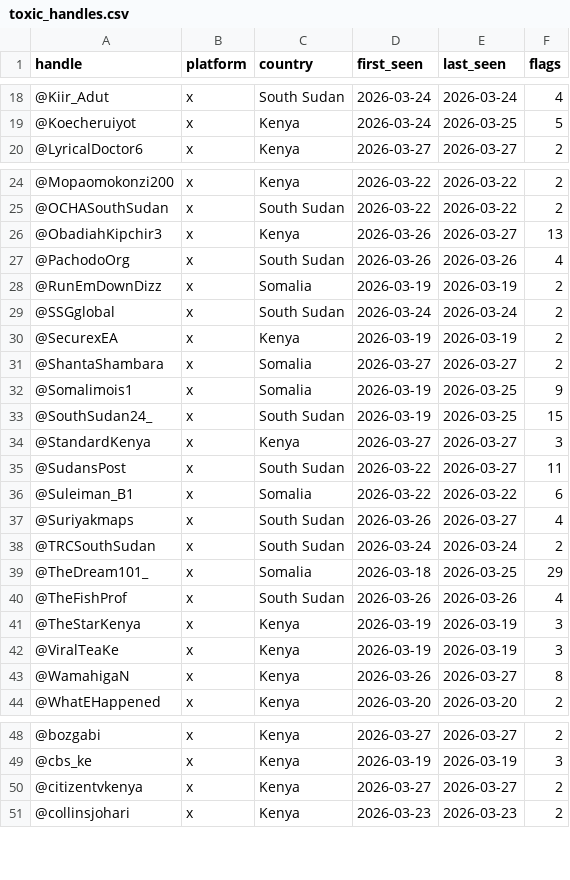
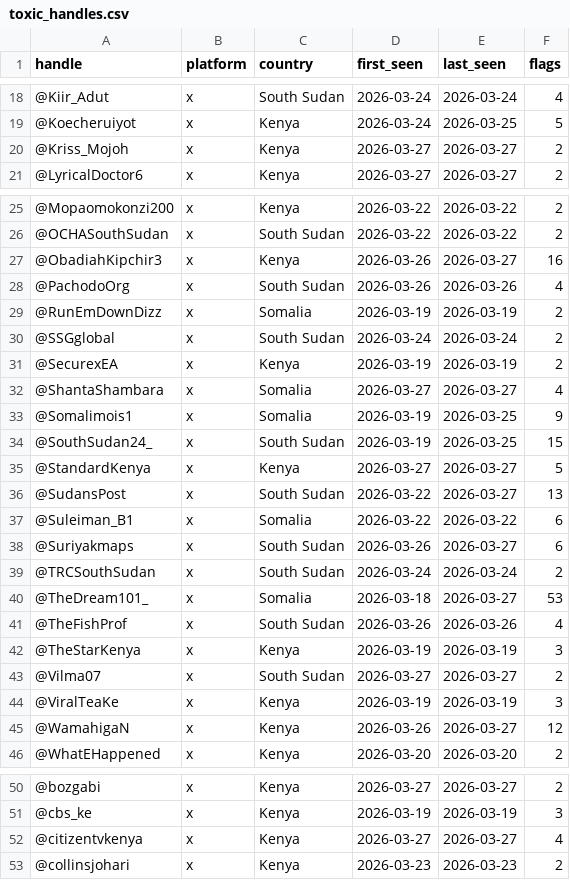
Before and after one commit to KSvend/IRIS, a CSV file: monitoring/autolearn/toxic_handles.csv, drawn as a sheet; only a part is shown, gaps mark what is left out; the diff covers the shown part only.

```diff
--- a/monitoring/autolearn/toxic_handles.csv
+++ b/monitoring/autolearn/toxic_handles.csv
@@ -19,2 +19,3 @@ handle,platform,country,first_seen,last_seen,flags
 @Koecheruiyot,x,Kenya,2026-03-24,2026-03-25,5
+@Kriss_Mojoh,x,Kenya,2026-03-27,2026-03-27,2
 @LyricalDoctor6,x,Kenya,2026-03-27,2026-03-27,2
@@ -25,3 +26,3 @@ handle,platform,country,first_seen,last_seen,flags
 @OCHASouthSudan,x,South Sudan,2026-03-22,2026-03-22,2
-@ObadiahKipchir3,x,Kenya,2026-03-26,2026-03-27,13
+@ObadiahKipchir3,x,Kenya,2026-03-26,2026-03-27,16
 @PachodoOrg,x,South Sudan,2026-03-26,2026-03-26,4
@@ -30,15 +31,16 @@ handle,platform,country,first_seen,last_seen,flags
 @SecurexEA,x,Kenya,2026-03-19,2026-03-19,2
-@ShantaShambara,x,Somalia,2026-03-27,2026-03-27,2
+@ShantaShambara,x,Somalia,2026-03-27,2026-03-27,4
 @Somalimois1,x,Somalia,2026-03-19,2026-03-25,9
 @SouthSudan24_,x,South Sudan,2026-03-19,2026-03-25,15
-@StandardKenya,x,Kenya,2026-03-27,2026-03-27,3
-@SudansPost,x,South Sudan,2026-03-22,2026-03-27,11
+@StandardKenya,x,Kenya,2026-03-27,2026-03-27,5
+@SudansPost,x,South Sudan,2026-03-22,2026-03-27,13
 @Suleiman_B1,x,Somalia,2026-03-22,2026-03-22,6
-@Suriyakmaps,x,South Sudan,2026-03-26,2026-03-27,4
+@Suriyakmaps,x,South Sudan,2026-03-26,2026-03-27,6
 @TRCSouthSudan,x,South Sudan,2026-03-24,2026-03-24,2
-@TheDream101_,x,Somalia,2026-03-18,2026-03-25,29
+@TheDream101_,x,Somalia,2026-03-18,2026-03-27,53
 @TheFishProf,x,South Sudan,2026-03-26,2026-03-26,4
 @TheStarKenya,x,Kenya,2026-03-19,2026-03-19,3
+@Vilma07,x,South Sudan,2026-03-27,2026-03-27,2
 @ViralTeaKe,x,Kenya,2026-03-19,2026-03-19,3
-@WamahigaN,x,Kenya,2026-03-26,2026-03-27,8
+@WamahigaN,x,Kenya,2026-03-26,2026-03-27,12
 @WhatEHappened,x,Kenya,2026-03-20,2026-03-20,2
@@ -49,3 +51,3 @@ handle,platform,country,first_seen,last_seen,flags
 @cbs_ke,x,Kenya,2026-03-19,2026-03-19,3
-@citizentvkenya,x,Kenya,2026-03-27,2026-03-27,2
+@citizentvkenya,x,Kenya,2026-03-27,2026-03-27,4
 @collinsjohari,x,Kenya,2026-03-23,2026-03-23,2
```
Also changed, not shown: 4 edited cells elsewhere in this file, monitoring/autolearn/learned_keywords_hs.csv, 7 other files.
